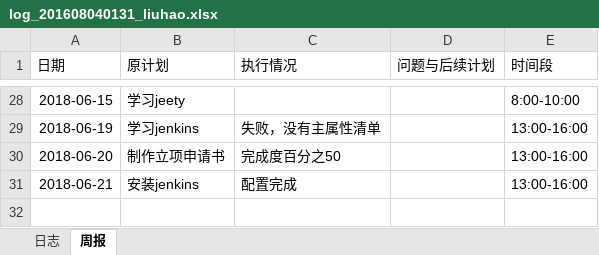
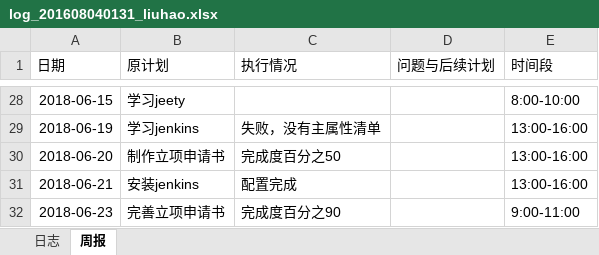
Before and after one commit to rubick123/immortals-s-project, an Excel workbook: awm/doc/log/log_201608040131_liuhao.xlsx, sheet 周报, drawn as a sheet; only a part is shown, gaps mark what is left out; values as stored, in another font and other column widths than the file's, no borders; the diff names each change by its address in the sheet, - before the commit and + after, or states it on an @@ line.

Commit message:
完善立项申请书和日志

```diff
--- a/awm/doc/log/log_201608040131_liuhao.xlsx (sheet 周报)
+++ b/awm/doc/log/log_201608040131_liuhao.xlsx (sheet 周报)
+row 32: 2018-06-23 | 完善立项申请书 | 完成度百分之90 |  | 9:00-11:00
```
Also changed, not shown: 1 other file.
